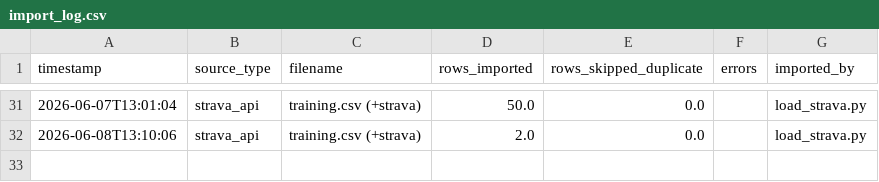
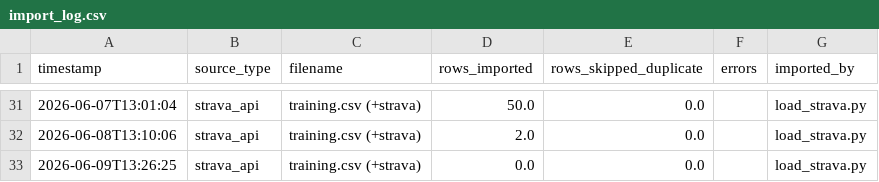
Before and after one commit to ryangarrettcolorado/protocl, a CSV file: protocl/data/ryan/import_log.csv, drawn as a sheet; only a part is shown, gaps mark what is left out.

```diff
--- a/protocl/data/ryan/import_log.csv
+++ b/protocl/data/ryan/import_log.csv
@@ -32 +32,2 @@ timestamp,source_type,filename,rows_imported,rows_skipped_duplicate,errors,impor
 2026-06-08T13:10:06,strava_api,training.csv (+strava),2.0,0.0,,load_strava.py
+2026-06-09T13:26:25,strava_api,training.csv (+strava),0.0,0.0,,load_strava.py
```
Also changed, not shown: 3 other files.
